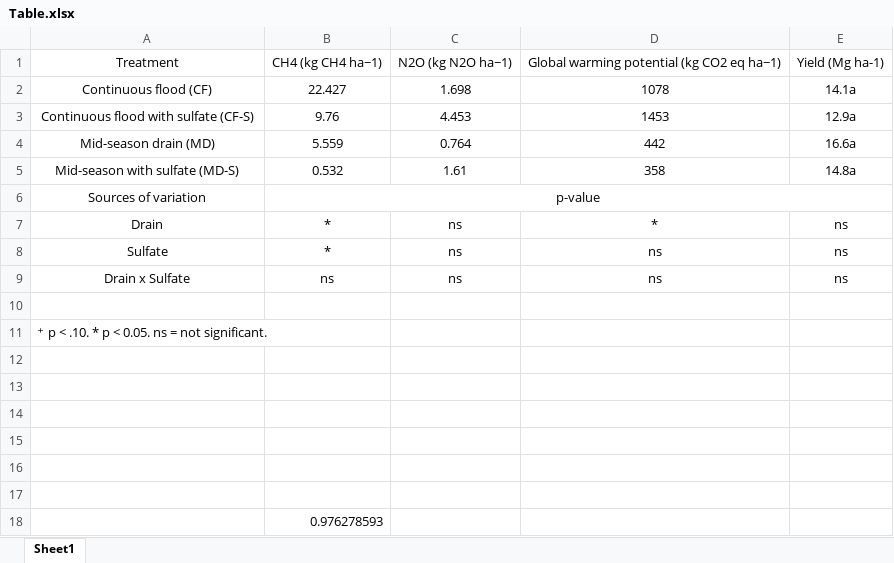
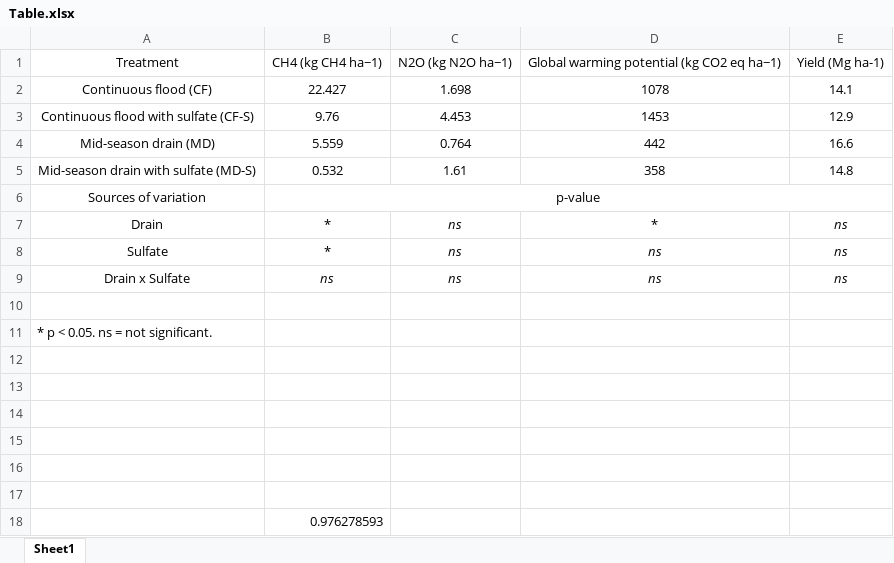
Before and after one commit to XiaoZhangZhangRice/Sulfate_Drain, an Excel workbook: Table/Table.xlsx, sheet Sheet1, drawn as a sheet; values as stored, in another font and other column widths than the file's, no borders; the diff names each change by its address in the sheet, - before the commit and + after, or states it on an @@ line.

```diff
--- a/Table/Table.xlsx (sheet Sheet1)
+++ b/Table/Table.xlsx (sheet Sheet1)
-E2: 14.1a
+E2: 14.1
-E3: 12.9a
+E3: 12.9
-E4: 16.6a
+E4: 16.6
-A5: Mid-season with sulfate (MD-S)
+A5: Mid-season drain with sulfate (MD-S)
-E5: 14.8a
+E5: 14.8
-C7 italic: off
+C7 italic: on
-E7 italic: off
+E7 italic: on
-C8:E8 italic: off
+C8:E8 italic: on
-B9:E9 italic: off
+B9:E9 italic: on
-A11: ⁺ p < .10. * p < 0.05. ns = not significant.
+A11: * p < 0.05. ns = not significant.
```
Also changed, not shown: Data/Flux_Calc/ImportFiles/final_flux_input.xlsx, 1 other file.
